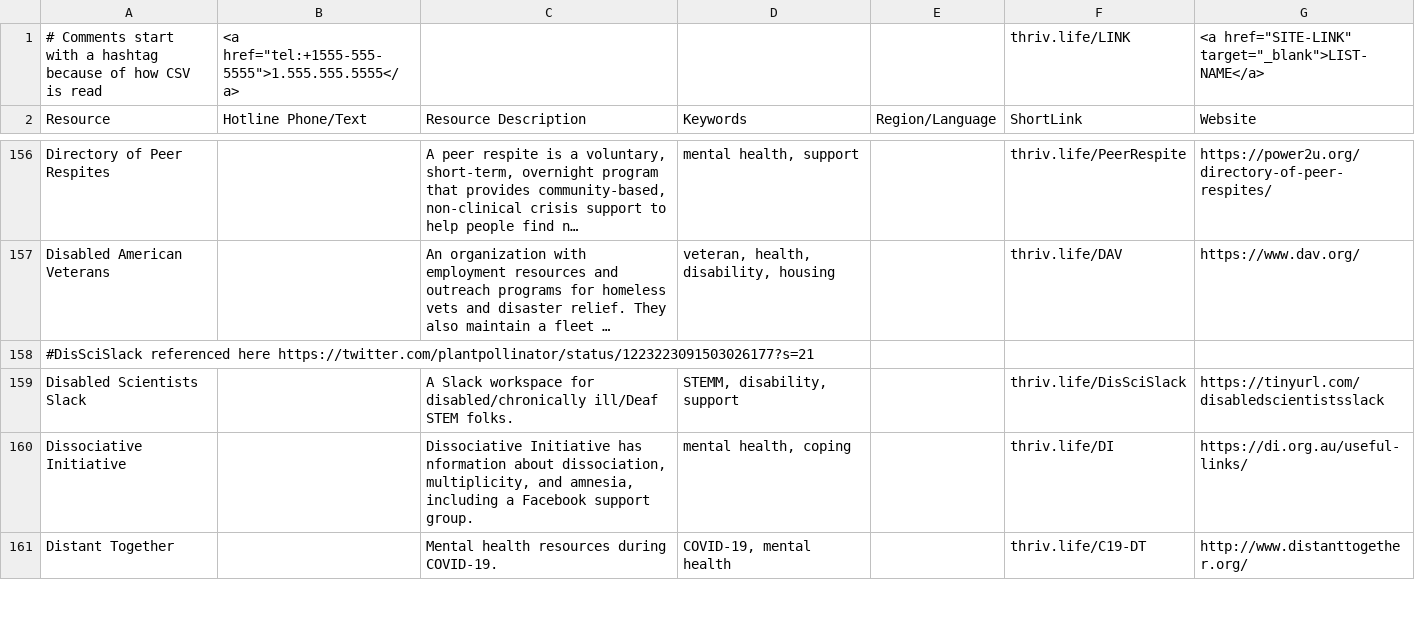
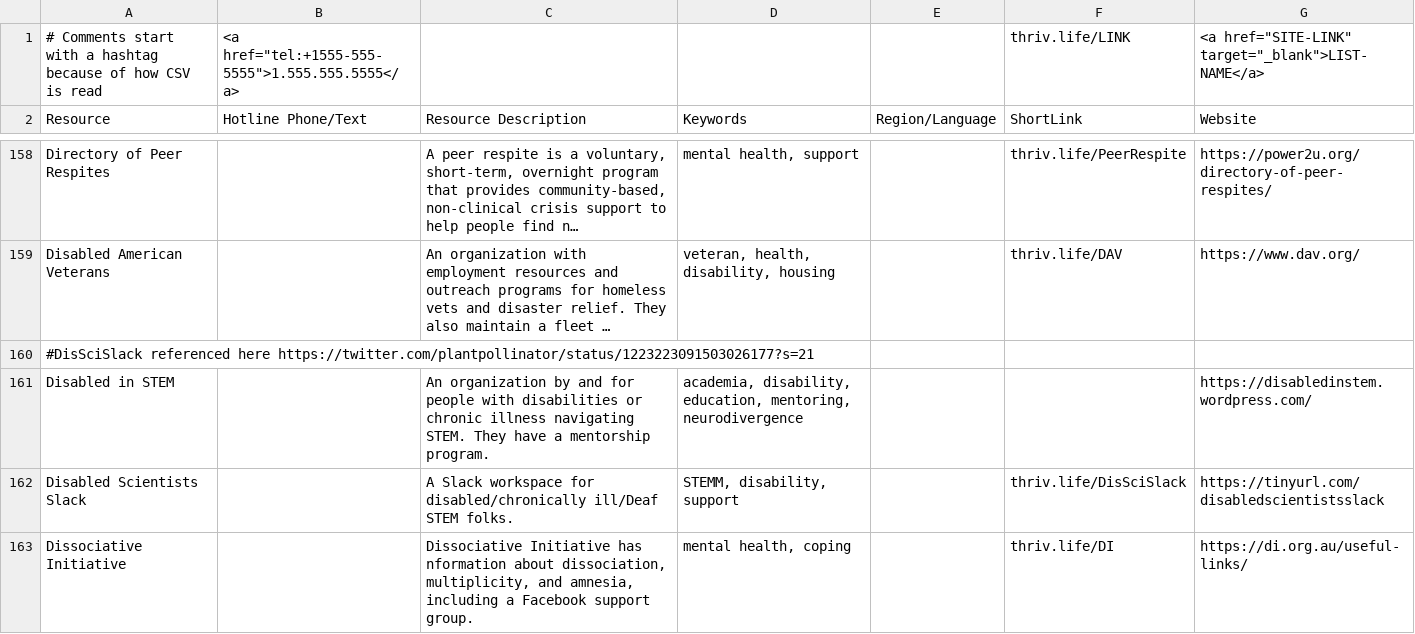
Before and after one commit to ThriveLifeline/thrive-lifeline, a CSV file: _site/thrive_resources.csv, drawn as a sheet; only a part is shown, gaps mark what is left out; the shorter side is filled out with more unchanged rows; long unchanged cells end in …; the diff covers the shown part only; the diff names each change by its address in the sheet, - before the commit and + after, or states it on an @@ line.

```diff
--- a/_site/thrive_resources.csv
+++ b/_site/thrive_resources.csv
+row 161: Disabled in STEM |  | An organization by and for people with disabilities or chronic illness navigating STEM. They have a mentorship program. | academia, disability, education, mentoring, neurodivergence |  |  | https://disabledinstem.wordpress.com/
```
Also changed, not shown: 14 added rows, 1 removed row and 24 edited cells elsewhere in this file, _site/stemm_orgs.csv, stemm_orgs.csv, 30 other files.
